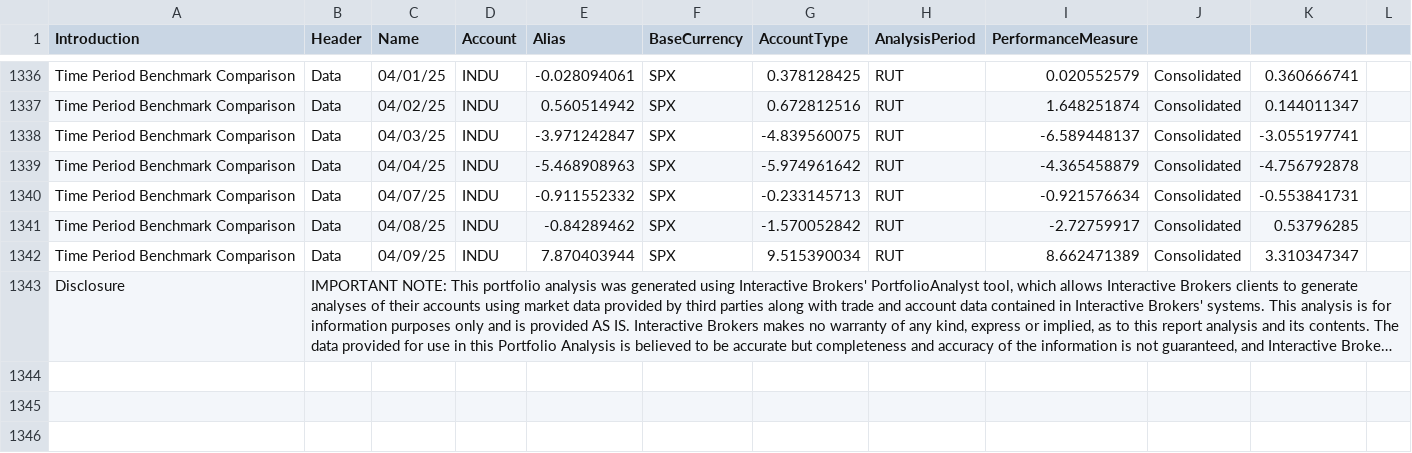
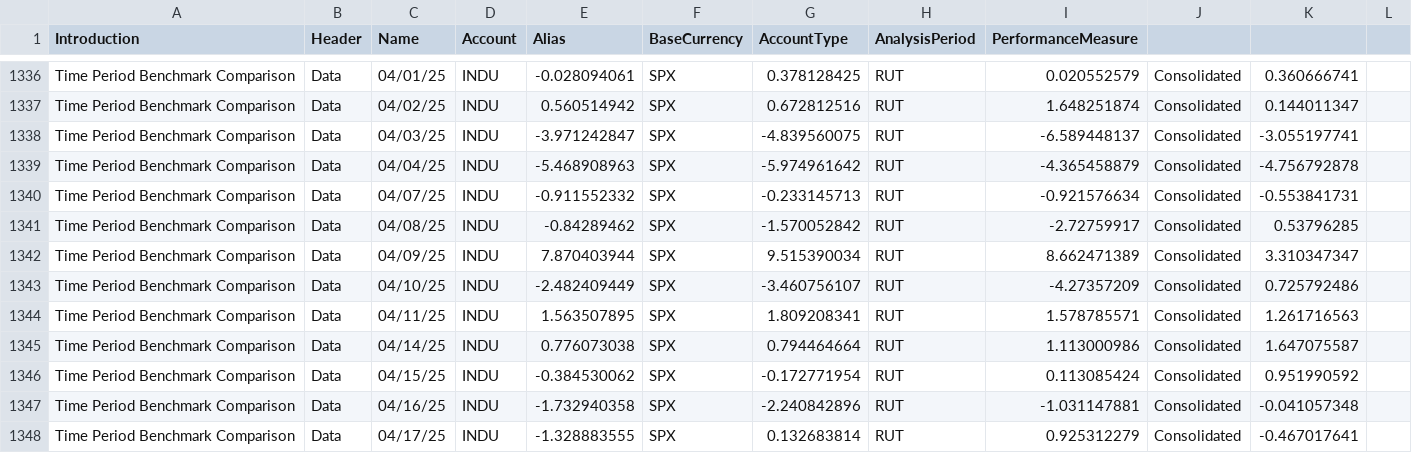
Before and after one commit to ast-robo-y/mccef-interactive-web, a CSV file: data/3funds.csv, drawn as a sheet; only a part is shown, gaps mark what is left out; the shorter side is filled out with more unchanged rows; long unchanged cells end in …; the diff covers the shown part only.

```diff
--- a/data/3funds.csv
+++ b/data/3funds.csv
@@ -1342 +1342,7 @@ Time Period Benchmark Comparison,Data,04/08/25,INDU,-0.84289462,SPX,-1.570052842
 Time Period Benchmark Comparison,Data,04/09/25,INDU,7.870403944,SPX,9.515390034,RUT,8.662471389,Consolidated,3.310347347
+Time Period Benchmark Comparison,Data,04/10/25,INDU,-2.482409449,SPX,-3.460756107,RUT,-4.27357209,Consolidated,0.725792486
+Time Period Benchmark Comparison,Data,04/11/25,INDU,1.563507895,SPX,1.809208341,RUT,1.578785571,Consolidated,1.261716563
+Time Period Benchmark Comparison,Data,04/14/25,INDU,0.776073038,SPX,0.794464664,RUT,1.113000986,Consolidated,1.647075587
+Time Period Benchmark Comparison,Data,04/15/25,INDU,-0.384530062,SPX,-0.172771954,RUT,0.113085424,Consolidated,0.951990592
+Time Period Benchmark Comparison,Data,04/16/25,INDU,-1.732940358,SPX,-2.240842896,RUT,-1.031147881,Consolidated,-0.041057348
+Time Period Benchmark Comparison,Data,04/17/25,INDU,-1.328883555,SPX,0.132683814,RUT,0.925312279,Consolidated,-0.467017641
```
Also changed, not shown: 6 added rows and 6 edited cells elsewhere in this file, data/1fund.csv, data/Positions.csv, 7 other files.
